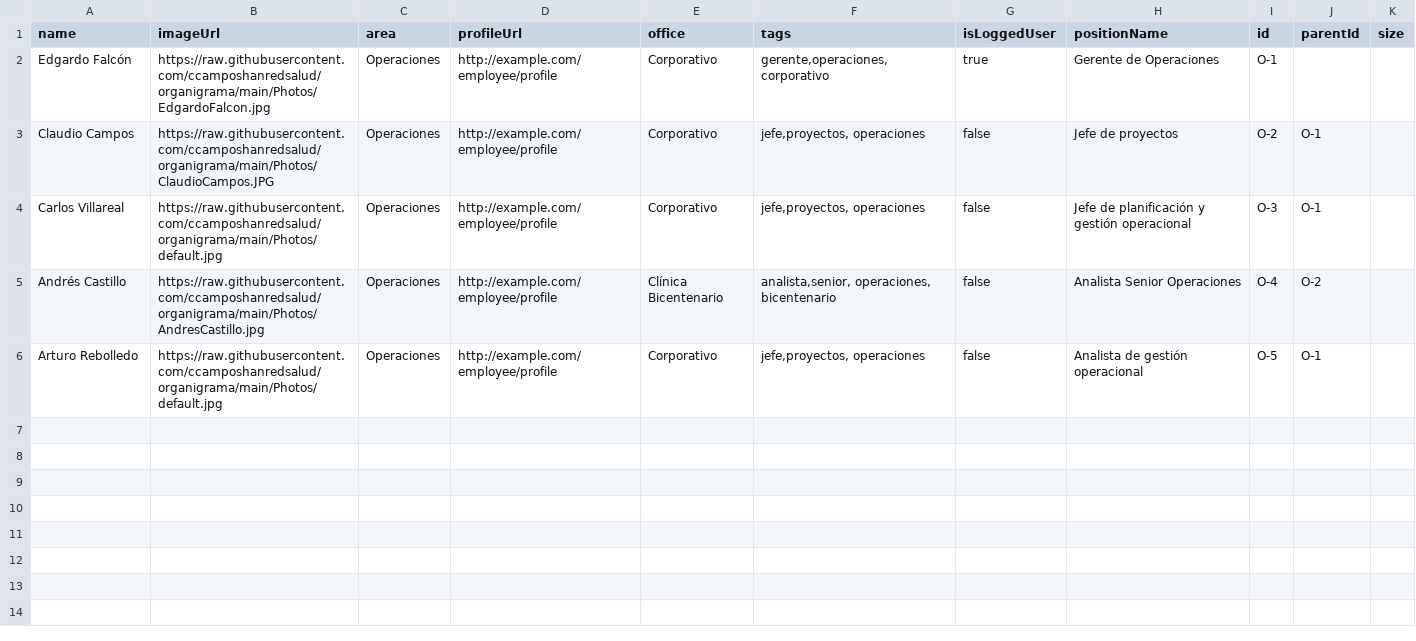
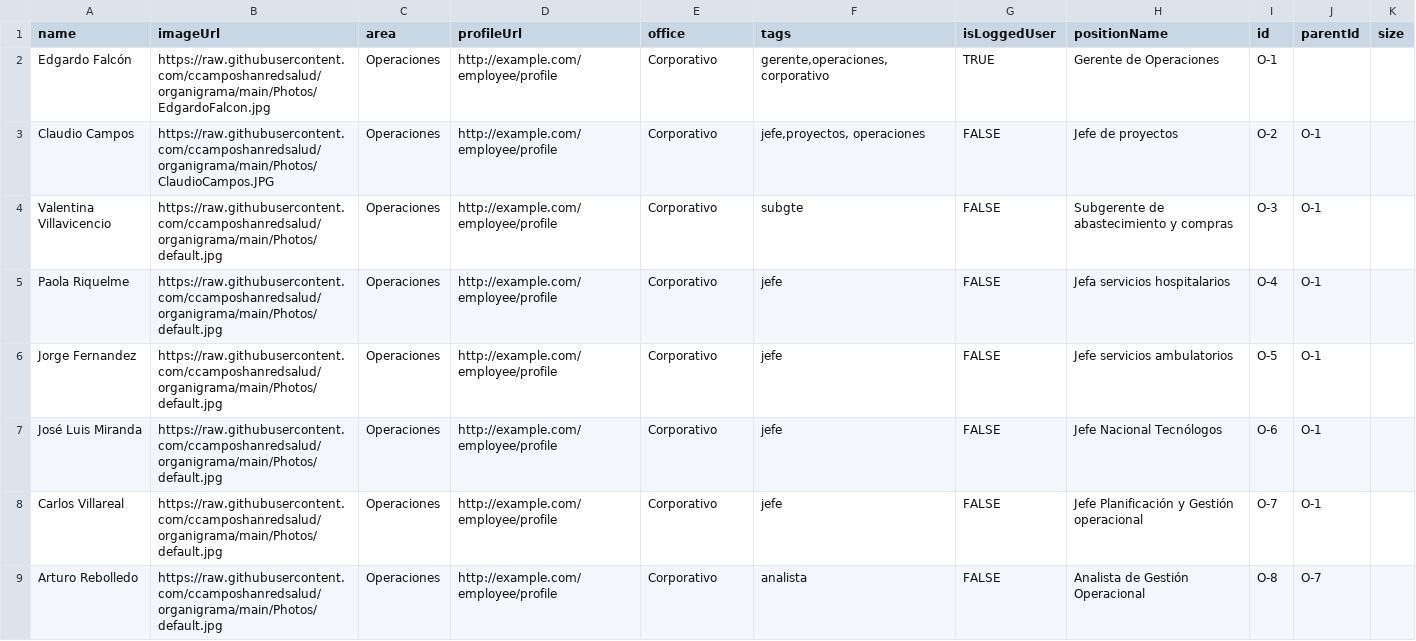
Before and after one commit to ccamposhanredsalud/organigrama, a CSV file: org.csv, drawn as a sheet; only a part is shown; the diff covers the shown part only.

```diff
--- a/org.csv
+++ b/org.csv
@@ -1,6 +1,9 @@
 name,imageUrl,area,profileUrl,office,tags,isLoggedUser,positionName,id,parentId,size
-Edgardo Falcón,https://raw.githubusercontent.com/ccamposhanredsalud/organigrama/main/Photos/EdgardoFalcon.jpg,Operaciones,http://example.com/employee/profile,Corporativo,"gerente,operaciones,corporativo",true,Gerente de Operaciones ,O-1,,
-Claudio Campos,https://raw.githubusercontent.com/ccamposhanredsalud/organigrama/main/Photos/ClaudioCampos.JPG,Operaciones,http://example.com/employee/profile,Corporativo,"jefe,proyectos, operaciones",false,Jefe de proyectos ,O-2,O-1,
-Carlos Villareal,https://raw.githubusercontent.com/ccamposhanredsalud/organigrama/main/Photos/default.jpg,Operaciones,http://example.com/employee/profile,Corporativo,"jefe,proyectos, operaciones",false,Jefe de planificación y gestión operacional ,O-3,O-1,
-Andrés Castillo,https://raw.githubusercontent.com/ccamposhanredsalud/organigrama/main/Photos/AndresCastillo.jpg,Operaciones,http://example.com/employee/profile,Clínica Bicentenario,"analista,senior, operaciones, bicentenario",false,Analista Senior Operaciones ,O-4,O-2,
-Arturo Rebolledo,https://raw.githubusercontent.com/ccamposhanredsalud/organigrama/main/Photos/default.jpg,Operaciones,http://example.com/employee/profile,Corporativo,"jefe,proyectos, operaciones",false,Analista de gestión operacional ,O-5,O-1,
+Edgardo Falcón,https://raw.githubusercontent.com/ccamposhanredsalud/organigrama/main/Photos/EdgardoFalcon.jpg,Operaciones,http://example.com/employee/profile,Corporativo,"gerente,operaciones,corporativo",TRUE,Gerente de Operaciones,O-1,,
+Claudio Campos,https://raw.githubusercontent.com/ccamposhanredsalud/organigrama/main/Photos/ClaudioCampos.JPG,Operaciones,http://example.com/employee/profile,Corporativo,"jefe,proyectos, operaciones",FALSE,Jefe de proyectos,O-2,O-1,
+Valentina Villavicencio,https://raw.githubusercontent.com/ccamposhanredsalud/organigrama/main/Photos/default.jpg,Operaciones,http://example.com/employee/profile,Corporativo,subgte,FALSE,Subgerente de abastecimiento y compras,O-3,O-1,
+Paola Riquelme,https://raw.githubusercontent.com/ccamposhanredsalud/organigrama/main/Photos/default.jpg,Operaciones,http://example.com/employee/profile,Corporativo,jefe,FALSE,Jefa servicios hospitalarios,O-4,O-1,
+Jorge Fernandez,https://raw.githubusercontent.com/ccamposhanredsalud/organigrama/main/Photos/default.jpg,Operaciones,http://example.com/employee/profile,Corporativo,jefe,FALSE,Jefe servicios ambulatorios,O-5,O-1,
+José Luis Miranda,https://raw.githubusercontent.com/ccamposhanredsalud/organigrama/main/Photos/default.jpg,Operaciones,http://example.com/employee/profile,Corporativo,jefe,FALSE,Jefe Nacional Tecnólogos,O-6,O-1,
+Carlos Villareal,https://raw.githubusercontent.com/ccamposhanredsalud/organigrama/main/Photos/default.jpg,Operaciones,http://example.com/employee/profile,Corporativo,jefe,FALSE,Jefe Planificación y Gestión operacional,O-7,O-1,
+Arturo Rebolledo,https://raw.githubusercontent.com/ccamposhanredsalud/organigrama/main/Photos/default.jpg,Operaciones,http://example.com/employee/profile,Corporativo,analista,FALSE,Analista de Gestión Operacional,O-8,O-7,
```
Also changed, not shown: 8 added rows elsewhere in this file, 2 other files.
